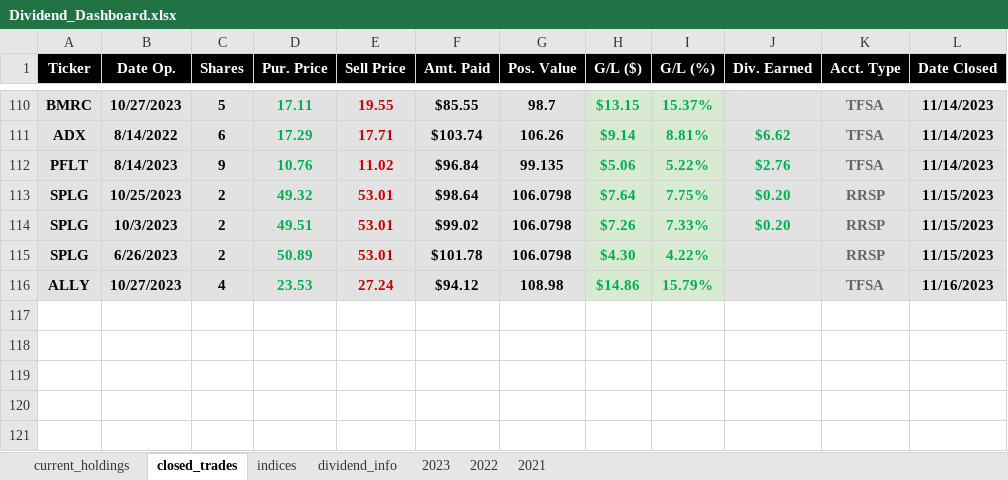
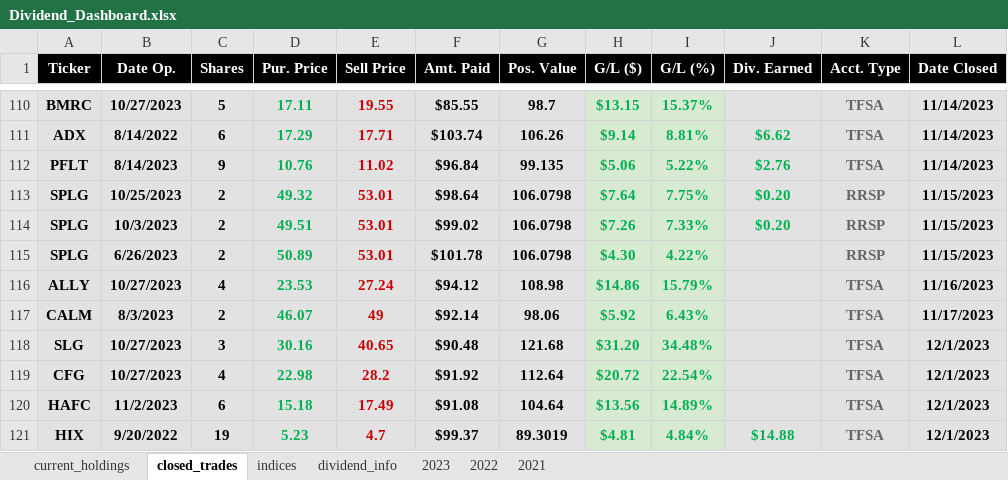
Before and after one commit to UFXtrendscalper/Dividend_Project, an Excel workbook: DIVIDEND DASHBOARD/data/Dividend_Dashboard.xlsx, sheet closed_trades, drawn as a sheet; only a part is shown, gaps mark what is left out; values as stored, in another font and other column widths than the file's, no borders; table styles not drawn; the diff names each change by its address in the sheet, - before the commit and + after, or states it on an @@ line.

```diff
--- a/DIVIDEND DASHBOARD/data/Dividend_Dashboard.xlsx (sheet closed_trades)
+++ b/DIVIDEND DASHBOARD/data/Dividend_Dashboard.xlsx (sheet closed_trades)
+row 117: CALM | 8/3/2023 | 2 | 46.07 | 49 | $92.14 | 98.06 | $5.92 | 6.43% |  | TFSA | 11/17/2023
+row 118: SLG | 10/27/2023 | 3 | 30.16 | 40.65 | $90.48 | 121.68 | $31.20 | 34.48% |  | TFSA | 12/1/2023
+row 119: CFG | 10/27/2023 | 4 | 22.98 | 28.2 | $91.92 | 112.64 | $20.72 | 22.54% |  | TFSA | 12/1/2023
+row 120: HAFC | 11/2/2023 | 6 | 15.18 | 17.49 | $91.08 | 104.64 | $13.56 | 14.89% |  | TFSA | 12/1/2023
+row 121: HIX | 9/20/2022 | 19 | 5.23 | 4.7 | $99.37 | 89.3019 | $4.81 | 4.84% | $14.88 | TFSA | 12/1/2023
```
Also changed, not shown: sheet current_holdings, sheet dividend_info, sheet 2023, sheet indices, formulas that keep their value, 2 other files.
